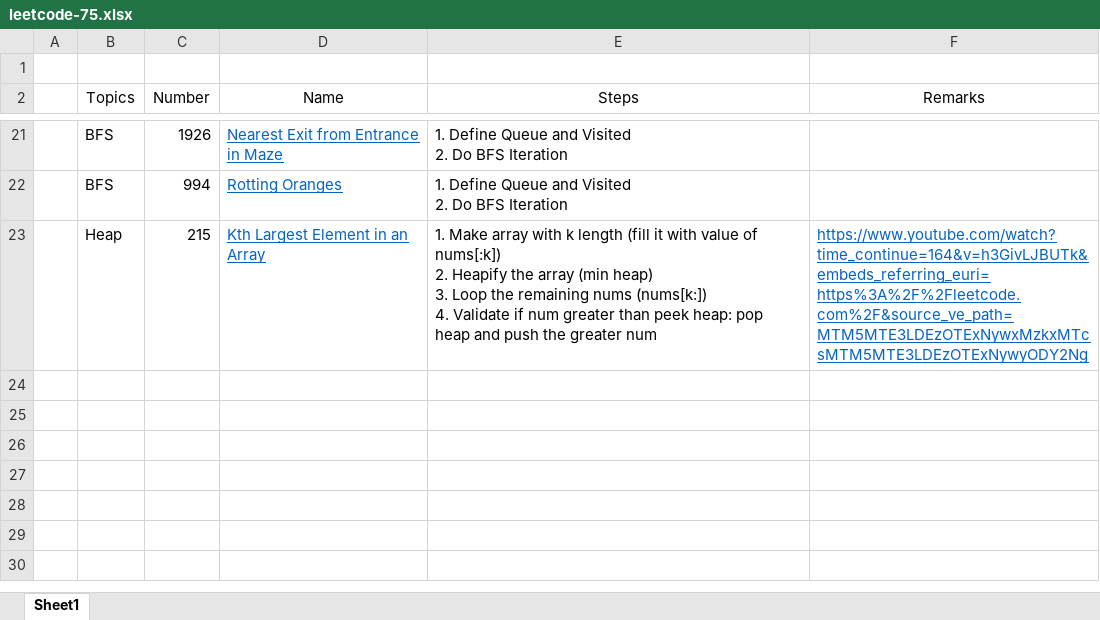
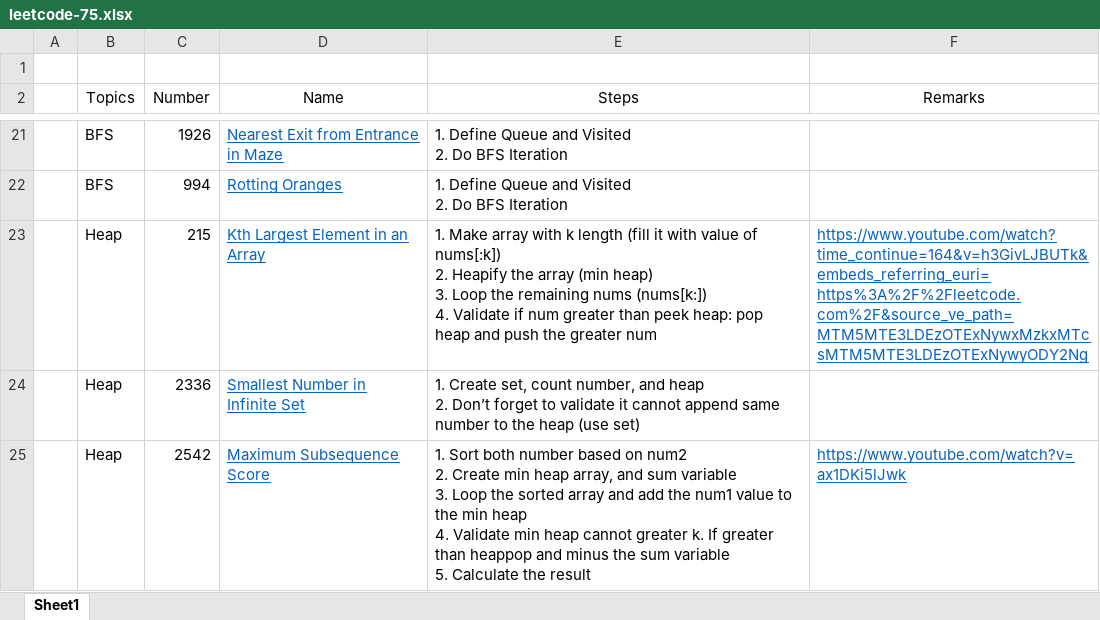
Before and after one commit to TinTinWinata/datastructure, an Excel workbook: exercise/leetcode-75.xlsx, sheet Sheet1, drawn as a sheet; only a part is shown, gaps mark what is left out; values as stored, in another font and other column widths than the file's, no borders; charts and pictures and table styles not drawn; ↵ is a line break in a cell; the diff names each change by its address in the sheet, - before the commit and + after, or states it on an @@ line.

Commit message:
feat: heap

```diff
--- a/exercise/leetcode-75.xlsx (sheet Sheet1)
+++ b/exercise/leetcode-75.xlsx (sheet Sheet1)
+row 24:  | Heap | 2336 | Smallest Number in Infinite Set | 1. Create set, count number, and heap ↵ 2. Don’t forget to validate it cannot append same number to the heap (use set)
+row 25:  | Heap | 2542 | Maximum Subsequence Score | 1. Sort both number based on num2 ↵ 2. Create min heap array, and sum variable ↵ 3. Loop the sorted array and add the num1 value to the min heap ↵ 4. Validate min heap cannot greater k. If greater than heappop and minus the sum variable ↵ 5. Calculate the result | https://www.youtube.com/watch?v=ax1DKi5lJwk
```
Also changed, not shown: 2 other files.
